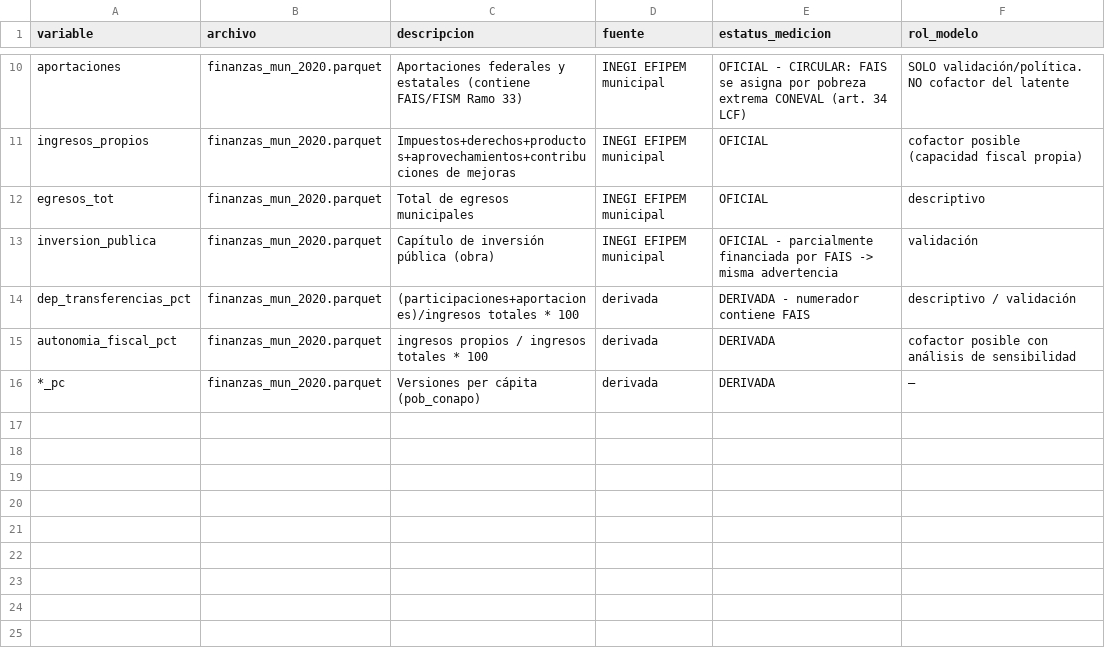
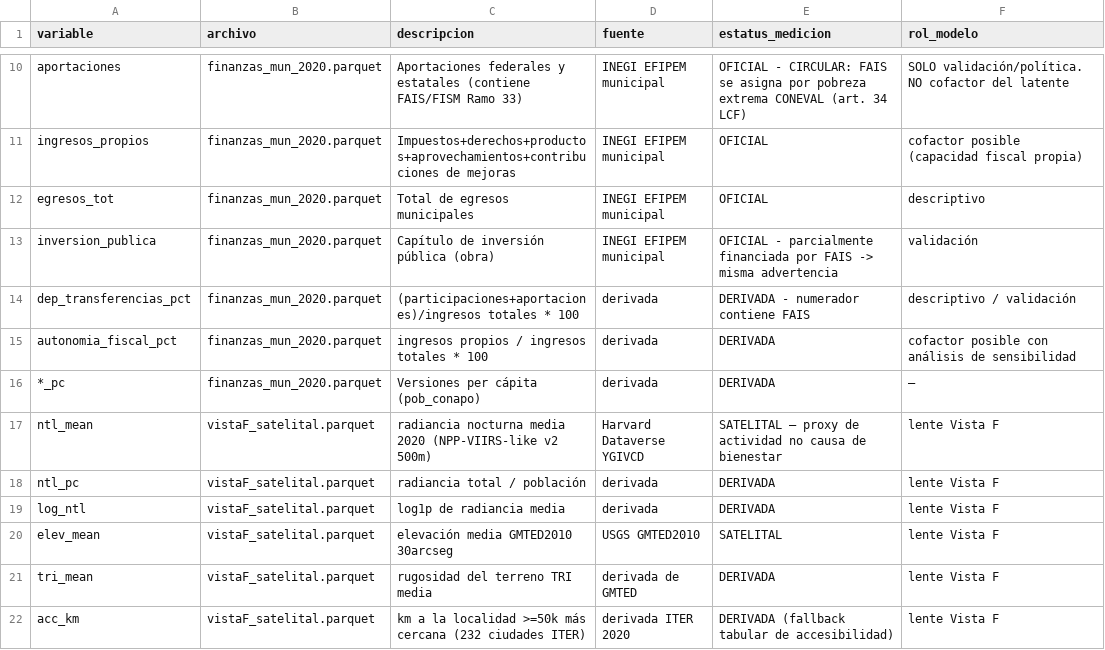
Before and after one commit to cuentadesanti/pobreza-marginacion, a CSV file: dict/vistaE_diccionario.csv, drawn as a sheet; only a part is shown, gaps mark what is left out.

```diff
--- a/dict/vistaE_diccionario.csv
+++ b/dict/vistaE_diccionario.csv
@@ -16 +16,7 @@ autonomia_fiscal_pct,finanzas_mun_2020.parquet,ingresos propios / ingresos total
 *_pc,finanzas_mun_2020.parquet,Versiones per cápita (pob_conapo),derivada,DERIVADA,—
+ntl_mean,vistaF_satelital.parquet,radiancia nocturna media 2020 (NPP-VIIRS-like v2 500m),Harvard Dataverse YGIVCD,SATELITAL — proxy de actividad no causa de bienestar,lente Vista F
+ntl_pc,vistaF_satelital.parquet,radiancia total / población,derivada,DERIVADA,lente Vista F
+log_ntl,vistaF_satelital.parquet,log1p de radiancia media,derivada,DERIVADA,lente Vista F
+elev_mean,vistaF_satelital.parquet,elevación media GMTED2010 30arcseg,USGS GMTED2010,SATELITAL,lente Vista F
+tri_mean,vistaF_satelital.parquet,rugosidad del terreno TRI media,derivada de GMTED,DERIVADA,lente Vista F
+acc_km,vistaF_satelital.parquet,km a la localidad >=50k más cercana (232 ciudades ITER),derivada ITER 2020,DERIVADA (fallback tabular de accesibilidad),lente Vista F
```
Also changed, not shown: dict/dag_edges.csv, dict/dag_nodes.csv, 18 other files.
